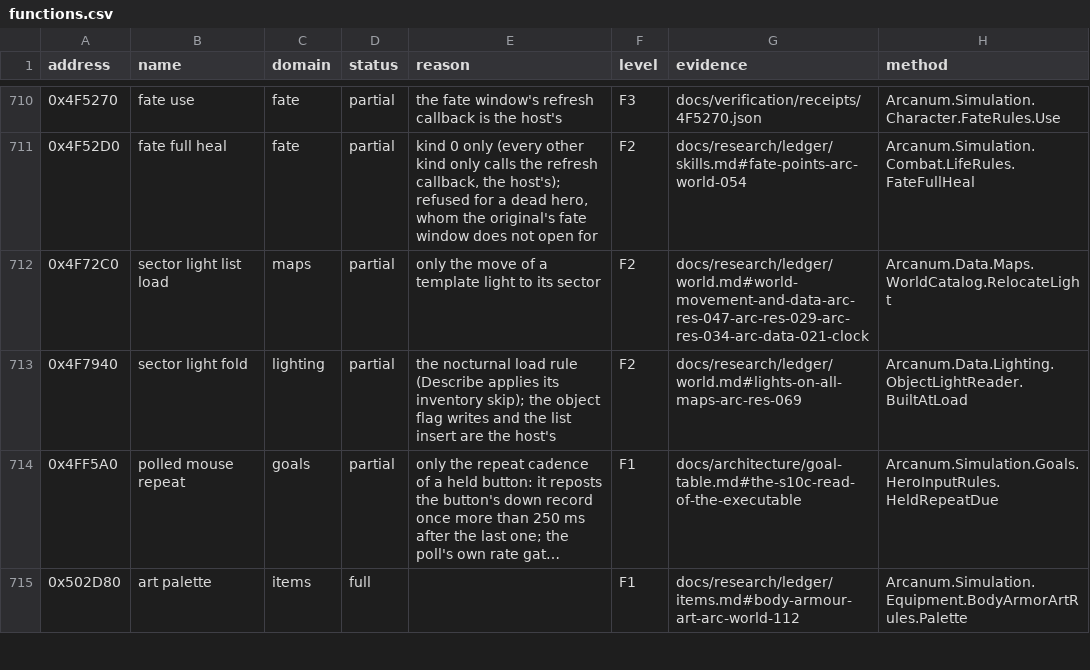
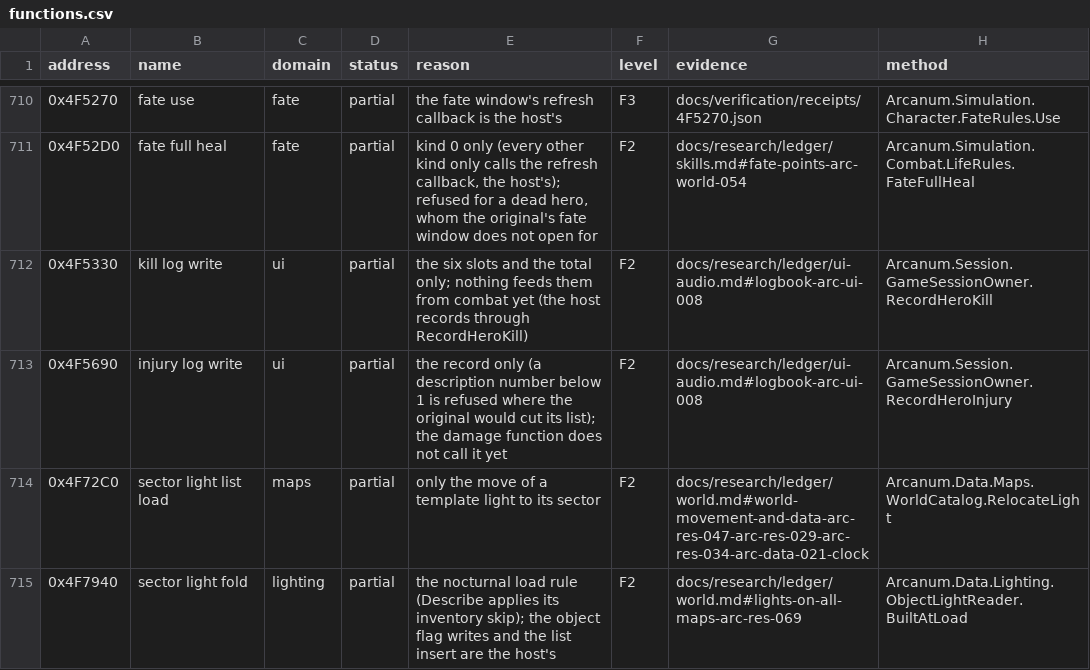
Before and after one commit to Simarglok/arcanum-steamwoven, a CSV file: docs/verification/functions.csv, drawn as a sheet; only a part is shown, gaps mark what is left out; the shorter side is filled out with more unchanged rows; long unchanged cells end in …; the diff names each change by its address in the sheet, - before the commit and + after, or states it on an @@ line.

```diff
--- a/docs/verification/functions.csv
+++ b/docs/verification/functions.csv
+row 712: 0x4F5330 | kill log write | ui | partial | the six slots and the total only; nothing feeds them from combat yet (the host records through RecordHeroKill) | F2 | docs/research/ledger/ui-audio.md#logbook-arc-ui-008 | Arcanum.Session.GameSessionOwner.RecordHeroKill
+row 713: 0x4F5690 | injury log write | ui | partial | the record only (a description number below 1 is refused where the original would cut its list); the damage function does not call it yet | F2 | docs/research/ledger/ui-audio.md#logbook-arc-ui-008 | Arcanum.Session.GameSessionOwner.RecordHeroInjury
```
Also changed, not shown: 24 other files.
